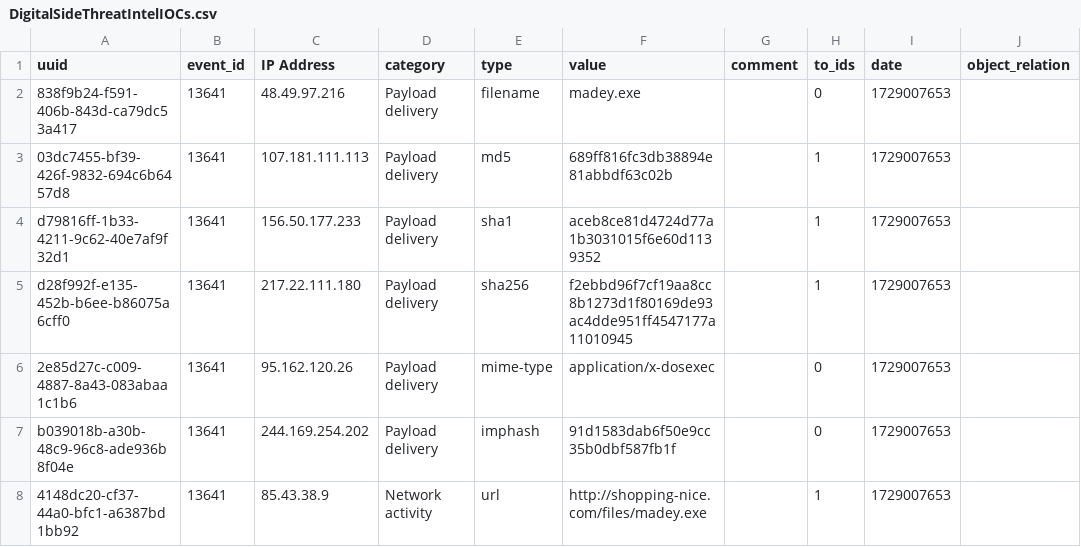
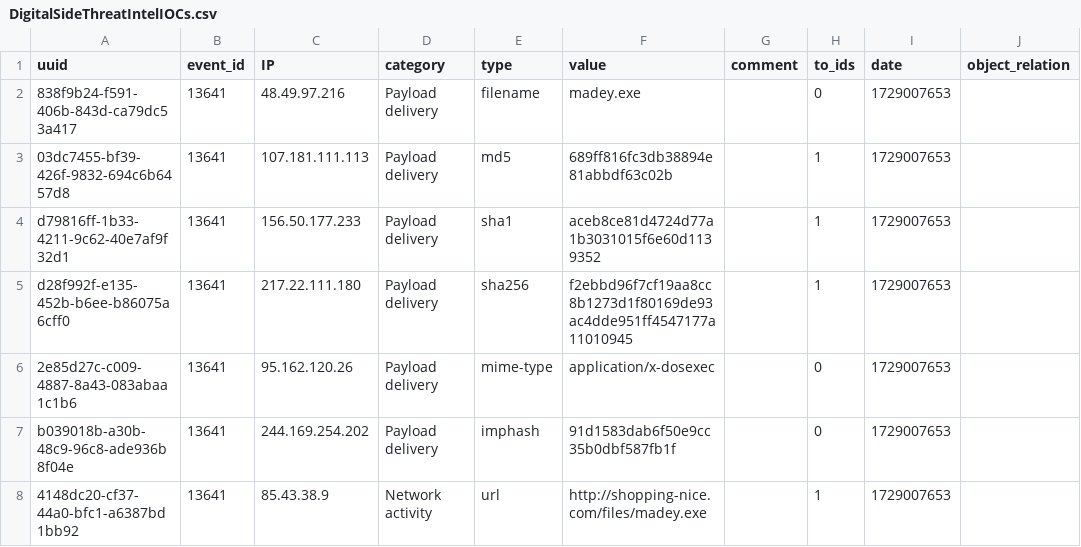
Before and after one commit to kush-dev/DigitalSideThreatIntellOC, a CSV file: DigitalSideThreatIntelIOCs.csv, drawn as a sheet; only a part is shown; the diff names each change by its address in the sheet, - before the commit and + after, or states it on an @@ line.

Commit message:
Update DigitalSideThreatIntelIOCs.csv

```diff
--- a/DigitalSideThreatIntelIOCs.csv
+++ b/DigitalSideThreatIntelIOCs.csv
-C1: IP Address
+C1: IP
```
